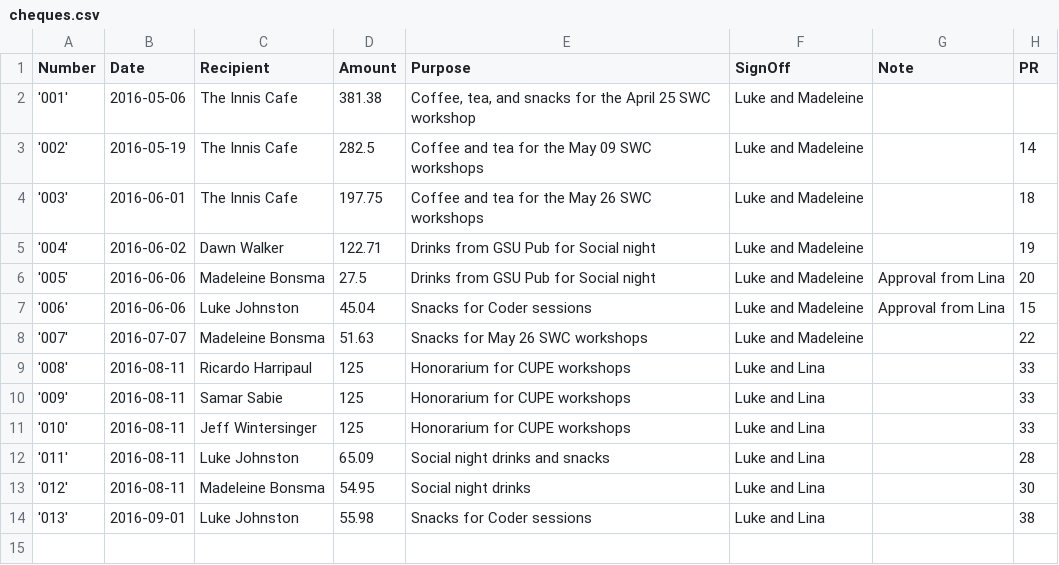
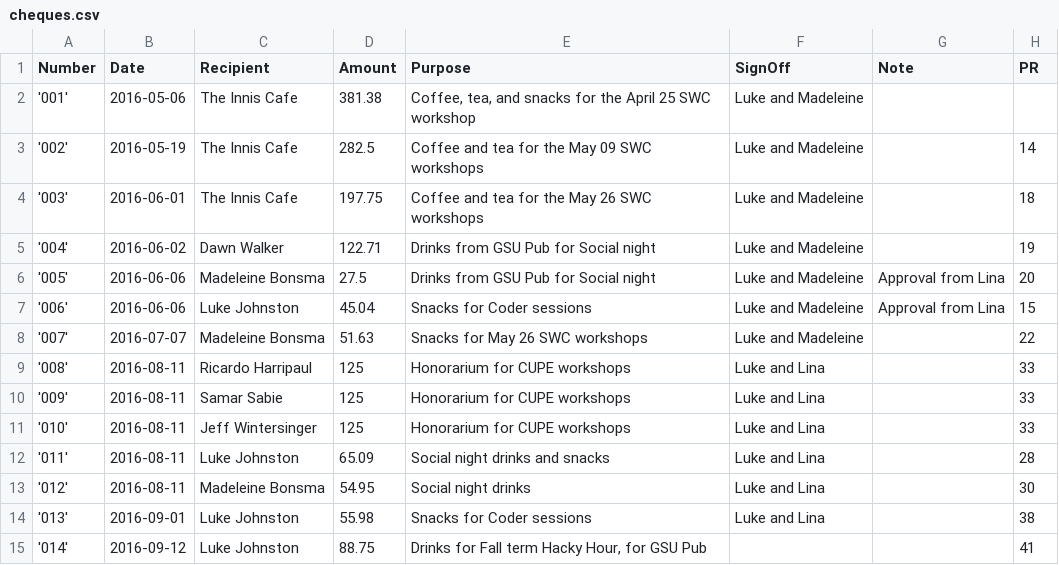
Before and after one commit to UofTCoders/council, a CSV file: treasurer/cheques/cheques.csv, drawn as a sheet.

Commit message:
Added reimbursing info, cheques, and receipts for Luke

```diff
--- a/treasurer/cheques/cheques.csv
+++ b/treasurer/cheques/cheques.csv
@@ -14 +14,2 @@ Number,Date,Recipient,Amount,Purpose,SignOff,Note,PR
 '013',2016-09-01,Luke Johnston,55.98,Snacks for Coder sessions,Luke and Lina,,38
+'014',2016-09-12,Luke Johnston,88.75,"Drinks for Fall term Hacky Hour, for GSU Pub",,,41
```
Also changed, not shown: treasurer/accounting.csv, 2 other files.
